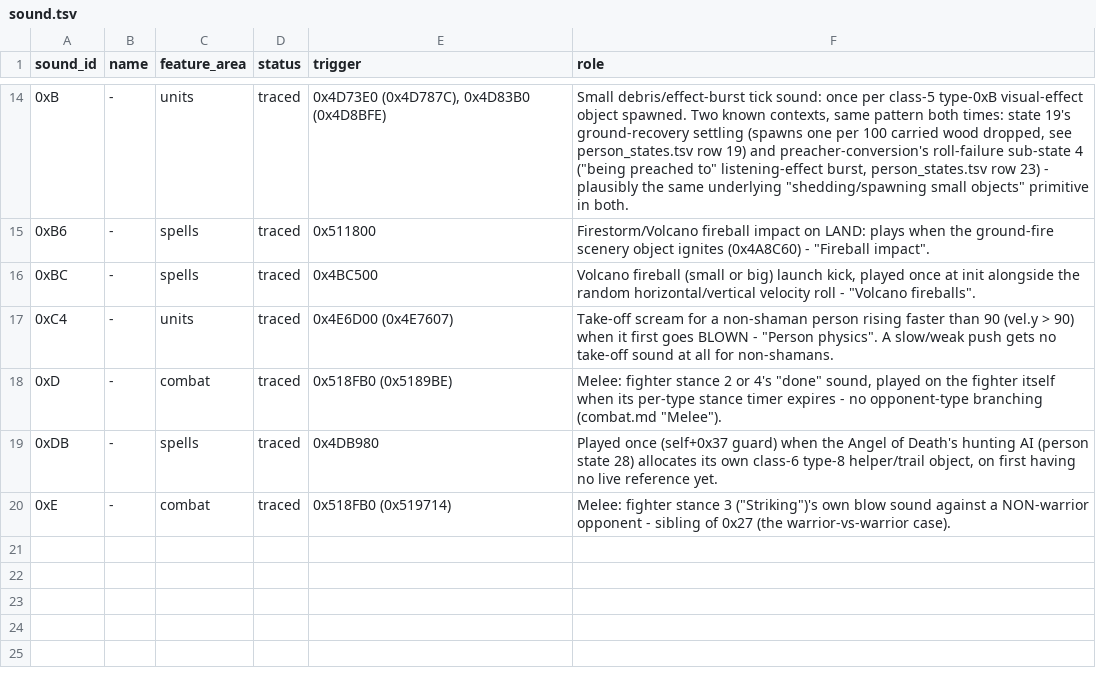
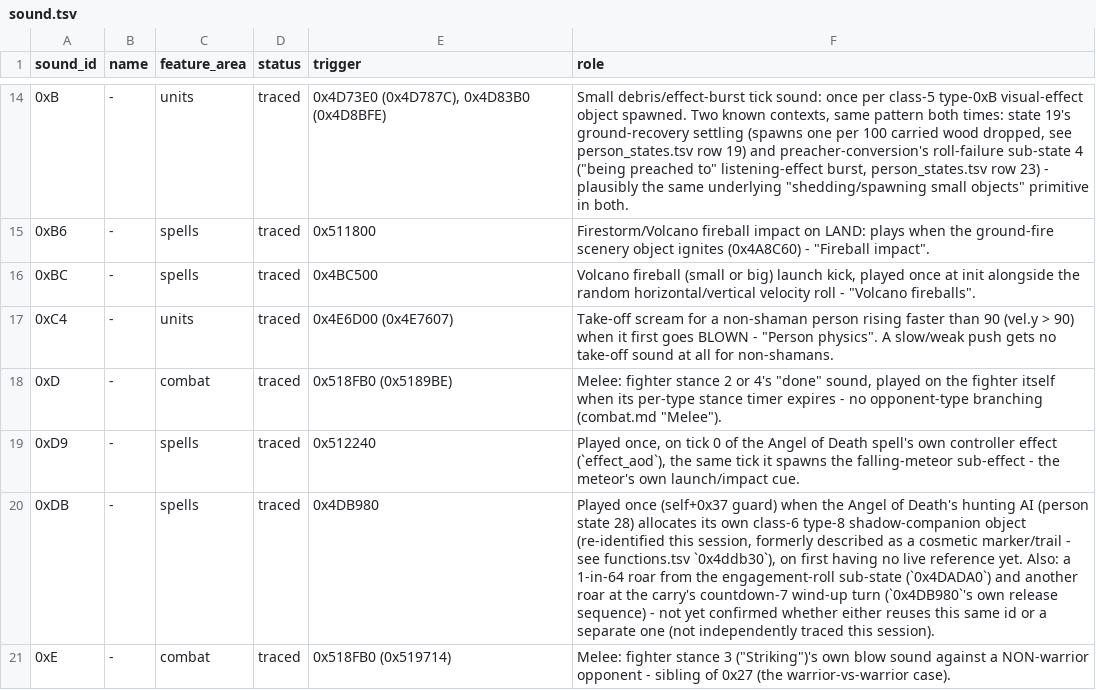
Before and after one commit to ragusa87/pop3-rev, a TSV file: docs/sound.tsv, drawn as a sheet; only a part is shown, gaps mark what is left out.

```diff
--- a/docs/sound.tsv
+++ b/docs/sound.tsv
@@ -18,3 +18,4 @@ sound_id	name	feature_area	status	trigger	role
 0xD	-	combat	traced	0x518FB0 (0x5189BE)	Melee: fighter stance 2 or 4's "done" sound, played on the fighter itself when its per-type stance timer expires - no opponent-type branching (combat.md "Melee").
-0xDB	-	spells	traced	0x4DB980	Played once (self+0x37 guard) when the Angel of Death's hunting AI (person state 28) allocates its own class-6 type-8 helper/trail object, on first having no live reference yet.
+0xD9	-	spells	traced	0x512240	Played once, on tick 0 of the Angel of Death spell's own controller effect (`effect_aod`), the same tick it spawns the falling-meteor sub-effect - the meteor's own launch/impact cue.
+0xDB	-	spells	traced	0x4DB980	Played once (self+0x37 guard) when the Angel of Death's hunting AI (person state 28) allocates its own class-6 type-8 shadow-companion object (re-identified this session, formerly described as a cosmetic marker/trail - see functions.tsv `0x4ddb30`), on first having no live reference yet. Also: a 1-in-64 roar from the engagement-roll sub-state (`0x4DADA0`) and another roar at the carry's countdown-7 wind-up turn (`0x4DB980`'s own release sequence) - not yet confirmed whether either reuses this same id or a separate one (not independently traced this session).
 0xE	-	combat	traced	0x518FB0 (0x519714)	Melee: fighter stance 3 ("Striking")'s own blow sound against a NON-warrior opponent - sibling of 0x27 (the warrior-vs-warrior case).
```
Also changed, not shown: docs/effect_states.csv, 2 other files.
